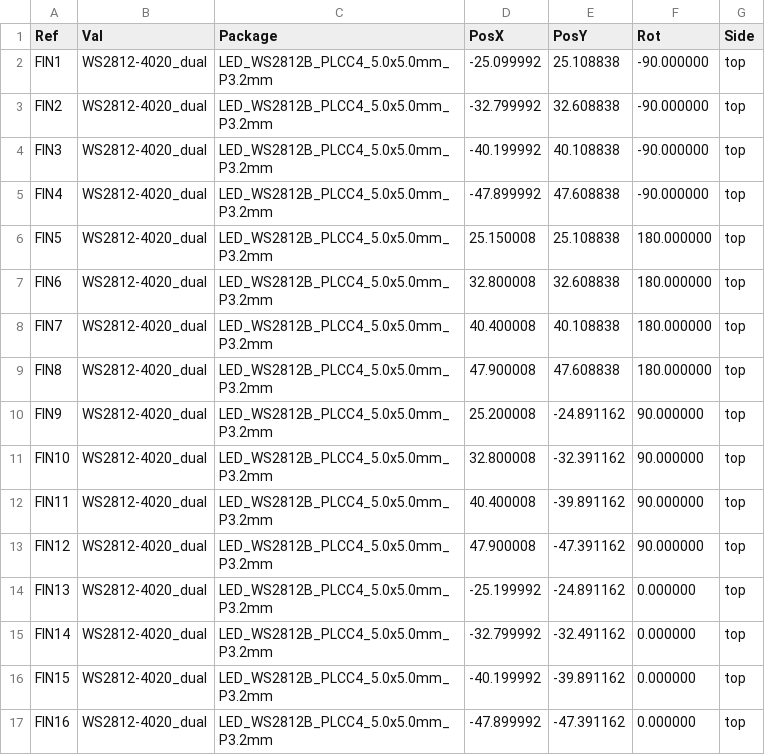
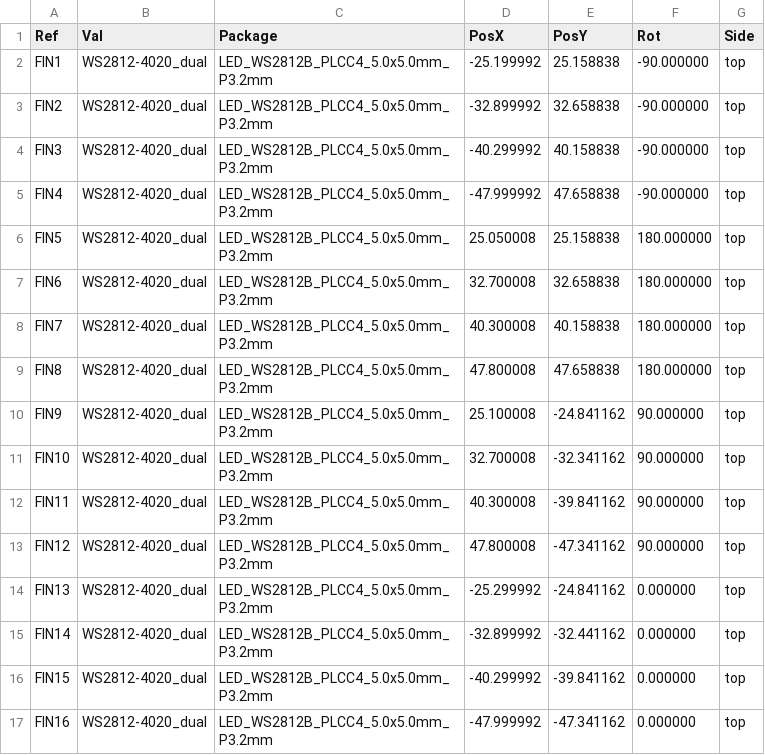
Before and after one commit to jkordek1/Man-Don-t-Get-Angry-Board-game, a CSV file: KiCad files/FieldBoard/gerber/FieldBoard-top-pos.csv, drawn as a sheet; only a part is shown; the diff covers the shown part only.

```diff
--- a/KiCad files/FieldBoard/gerber/FieldBoard-top-pos.csv
+++ b/KiCad files/FieldBoard/gerber/FieldBoard-top-pos.csv
@@ -1,17 +1,17 @@
 Ref,Val,Package,PosX,PosY,Rot,Side
-"FIN1","WS2812-4020_dual","LED_WS2812B_PLCC4_5.0x5.0mm_P3.2mm",-25.099992,25.108838,-90.000000,top
-"FIN2","WS2812-4020_dual","LED_WS2812B_PLCC4_5.0x5.0mm_P3.2mm",-32.799992,32.608838,-90.000000,top
-"FIN3","WS2812-4020_dual","LED_WS2812B_PLCC4_5.0x5.0mm_P3.2mm",-40.199992,40.108838,-90.000000,top
-"FIN4","WS2812-4020_dual","LED_WS2812B_PLCC4_5.0x5.0mm_P3.2mm",-47.899992,47.608838,-90.000000,top
-"FIN5","WS2812-4020_dual","LED_WS2812B_PLCC4_5.0x5.0mm_P3.2mm",25.150008,25.108838,180.000000,top
-"FIN6","WS2812-4020_dual","LED_WS2812B_PLCC4_5.0x5.0mm_P3.2mm",32.800008,32.608838,180.000000,top
-"FIN7","WS2812-4020_dual","LED_WS2812B_PLCC4_5.0x5.0mm_P3.2mm",40.400008,40.108838,180.000000,top
-"FIN8","WS2812-4020_dual","LED_WS2812B_PLCC4_5.0x5.0mm_P3.2mm",47.900008,47.608838,180.000000,top
-"FIN9","WS2812-4020_dual","LED_WS2812B_PLCC4_5.0x5.0mm_P3.2mm",25.200008,-24.891162,90.000000,top
-"FIN10","WS2812-4020_dual","LED_WS2812B_PLCC4_5.0x5.0mm_P3.2mm",32.800008,-32.391162,90.000000,top
-"FIN11","WS2812-4020_dual","LED_WS2812B_PLCC4_5.0x5.0mm_P3.2mm",40.400008,-39.891162,90.000000,top
-"FIN12","WS2812-4020_dual","LED_WS2812B_PLCC4_5.0x5.0mm_P3.2mm",47.900008,-47.391162,90.000000,top
-"FIN13","WS2812-4020_dual","LED_WS2812B_PLCC4_5.0x5.0mm_P3.2mm",-25.199992,-24.891162,0.000000,top
-"FIN14","WS2812-4020_dual","LED_WS2812B_PLCC4_5.0x5.0mm_P3.2mm",-32.799992,-32.491162,0.000000,top
-"FIN15","WS2812-4020_dual","LED_WS2812B_PLCC4_5.0x5.0mm_P3.2mm",-40.199992,-39.891162,0.000000,top
-"FIN16","WS2812-4020_dual","LED_WS2812B_PLCC4_5.0x5.0mm_P3.2mm",-47.899992,-47.391162,0.000000,top
+"FIN1","WS2812-4020_dual","LED_WS2812B_PLCC4_5.0x5.0mm_P3.2mm",-25.199992,25.158838,-90.000000,top
+"FIN2","WS2812-4020_dual","LED_WS2812B_PLCC4_5.0x5.0mm_P3.2mm",-32.899992,32.658838,-90.000000,top
+"FIN3","WS2812-4020_dual","LED_WS2812B_PLCC4_5.0x5.0mm_P3.2mm",-40.299992,40.158838,-90.000000,top
+"FIN4","WS2812-4020_dual","LED_WS2812B_PLCC4_5.0x5.0mm_P3.2mm",-47.999992,47.658838,-90.000000,top
+"FIN5","WS2812-4020_dual","LED_WS2812B_PLCC4_5.0x5.0mm_P3.2mm",25.050008,25.158838,180.000000,top
+"FIN6","WS2812-4020_dual","LED_WS2812B_PLCC4_5.0x5.0mm_P3.2mm",32.700008,32.658838,180.000000,top
+"FIN7","WS2812-4020_dual","LED_WS2812B_PLCC4_5.0x5.0mm_P3.2mm",40.300008,40.158838,180.000000,top
+"FIN8","WS2812-4020_dual","LED_WS2812B_PLCC4_5.0x5.0mm_P3.2mm",47.800008,47.658838,180.000000,top
+"FIN9","WS2812-4020_dual","LED_WS2812B_PLCC4_5.0x5.0mm_P3.2mm",25.100008,-24.841162,90.000000,top
+"FIN10","WS2812-4020_dual","LED_WS2812B_PLCC4_5.0x5.0mm_P3.2mm",32.700008,-32.341162,90.000000,top
+"FIN11","WS2812-4020_dual","LED_WS2812B_PLCC4_5.0x5.0mm_P3.2mm",40.300008,-39.841162,90.000000,top
+"FIN12","WS2812-4020_dual","LED_WS2812B_PLCC4_5.0x5.0mm_P3.2mm",47.800008,-47.341162,90.000000,top
+"FIN13","WS2812-4020_dual","LED_WS2812B_PLCC4_5.0x5.0mm_P3.2mm",-25.299992,-24.841162,0.000000,top
+"FIN14","WS2812-4020_dual","LED_WS2812B_PLCC4_5.0x5.0mm_P3.2mm",-32.899992,-32.441162,0.000000,top
+"FIN15","WS2812-4020_dual","LED_WS2812B_PLCC4_5.0x5.0mm_P3.2mm",-40.299992,-39.841162,0.000000,top
+"FIN16","WS2812-4020_dual","LED_WS2812B_PLCC4_5.0x5.0mm_P3.2mm",-47.999992,-47.341162,0.000000,top
```
Also changed, not shown: 162 edited cells elsewhere in this file, KiCad files/FieldBoard/gerber/FieldBoard-bottom-pos.csv, 6 other files.
